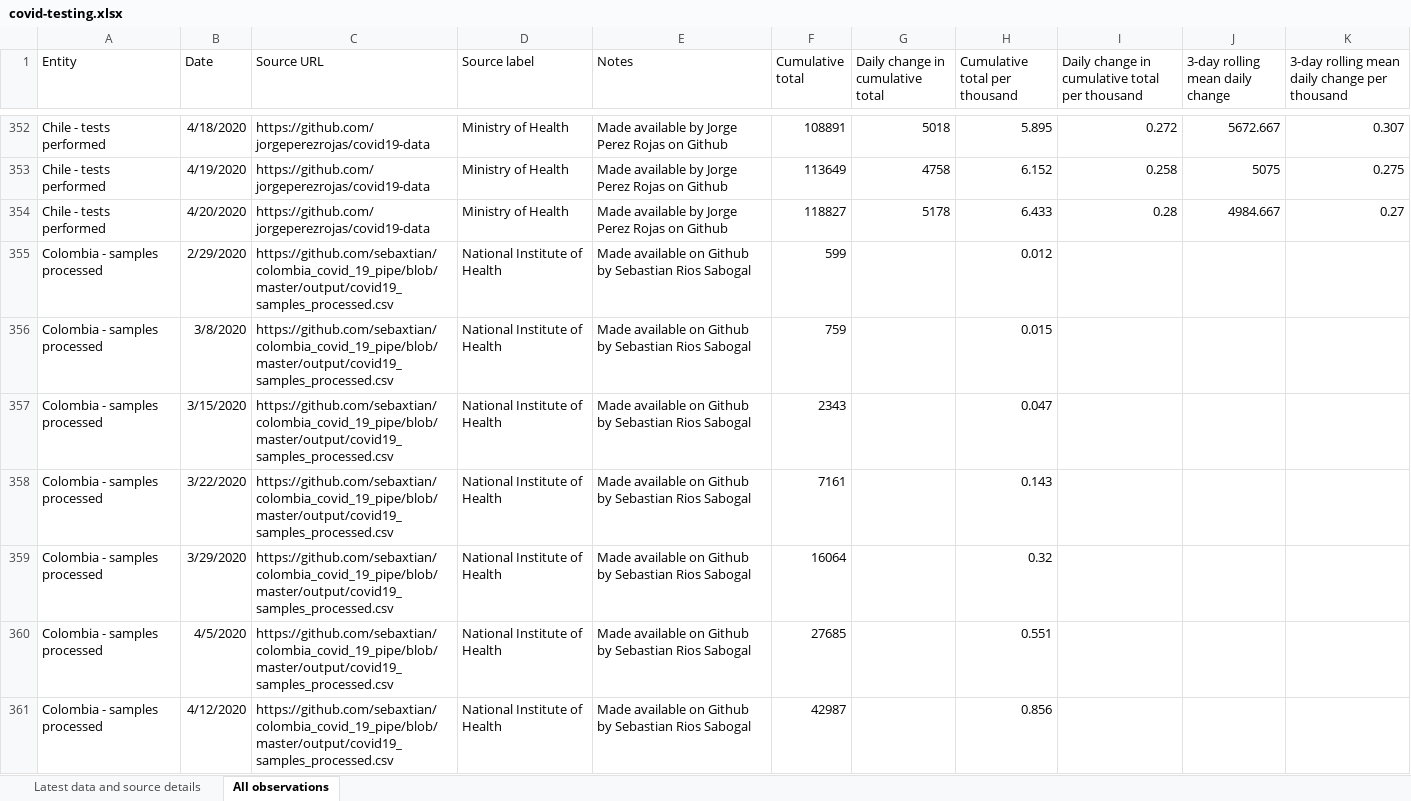
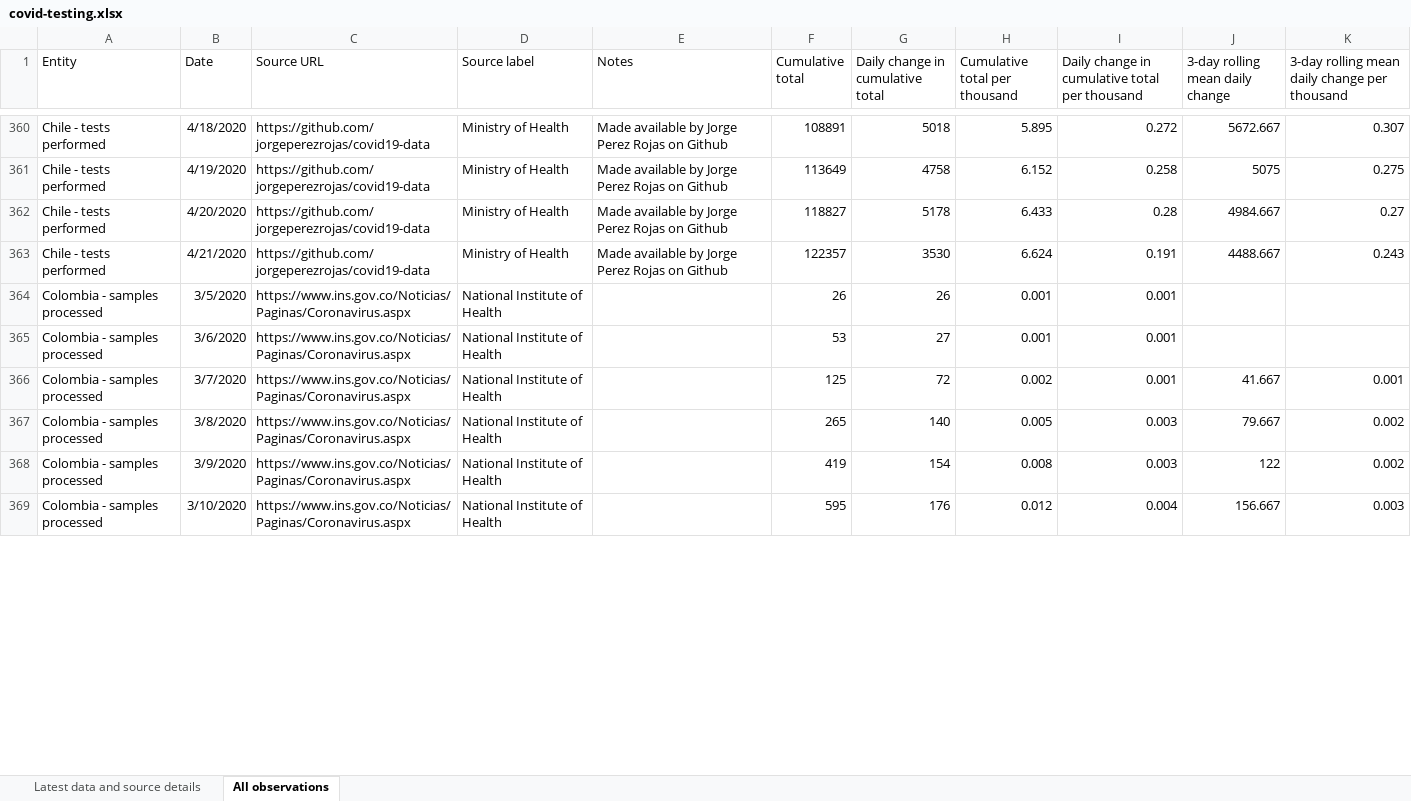
Before and after one commit to hjstein/covid-19-data, an Excel workbook: public/data/testing/covid-testing.xlsx, sheet All observations, drawn as a sheet; only a part is shown, gaps mark what is left out; values as stored, in another font and other column widths than the file's, no borders; table styles not drawn; removed rows and columns are numbered as before the commit, all else as after; the diff covers the shown part only; the diff names each change by its address in the sheet, - before the commit and + after, or states it on an @@ line.

Commit message:
Updated testing data for 2020-04-21

```diff
--- a/public/data/testing/covid-testing.xlsx (sheet All observations)
+++ b/public/data/testing/covid-testing.xlsx (sheet All observations)
+row 363: Chile - tests performed | 4/21/2020 | https://github.com/jorgeperezrojas/covid19-data | Ministry of Health | Made available by Jorge Perez Rojas on Github | 122357 | 3530 | 6.624 | 0.191 | 4488.667 | 0.243
+row 364: Colombia - samples processed | 3/5/2020 | https://www.ins.gov.co/Noticias/Paginas/Coronavirus.aspx | National Institute of Health |  | 26 | 26 | 0.001 | 0.001
+row 365: Colombia - samples processed | 3/6/2020 | https://www.ins.gov.co/Noticias/Paginas/Coronavirus.aspx | National Institute of Health |  | 53 | 27 | 0.001 | 0.001
+row 366: Colombia - samples processed | 3/7/2020 | https://www.ins.gov.co/Noticias/Paginas/Coronavirus.aspx | National Institute of Health |  | 125 | 72 | 0.002 | 0.001 | 41.667 | 0.001
+row 367: Colombia - samples processed | 3/8/2020 | https://www.ins.gov.co/Noticias/Paginas/Coronavirus.aspx | National Institute of Health |  | 265 | 140 | 0.005 | 0.003 | 79.667 | 0.002
+row 368: Colombia - samples processed | 3/9/2020 | https://www.ins.gov.co/Noticias/Paginas/Coronavirus.aspx | National Institute of Health |  | 419 | 154 | 0.008 | 0.003 | 122 | 0.002
-B369 (Date): 2/29/2020
+B369 (Date): 3/10/2020
-C369 (Source URL): https://github.com/sebaxtian/colombia_covid_19_pipe/blob/master/output/covid19_samples_processed.csv
+C369 (Source URL): https://www.ins.gov.co/Noticias/Paginas/Coronavirus.aspx
-E369 (Notes): Made available on Github by Sebastian Rios Sabogal
+E369 (Notes): (empty)
-F369 (Cumulative total): 599
+F369 (Cumulative total): 595
-G369 (Daily change in cumulative total): (empty)
+G369 (Daily change in cumulative total): 176
-I369: (empty)
+I369: 0.004
-J369 (3-day rolling mean daily change): (empty)
+J369 (3-day rolling mean daily change): 156.667
-K369: (empty)
+K369: 0.003
-row 356: Colombia - samples processed | 3/8/2020 | https://github.com/sebaxtian/colombia_covid_19_pipe/blob/master/output/covid19_samples_processed.csv | National Institute of Health | Made available on Github by Sebastian Rios Sabogal | 759 |  | 0.015
-row 357: Colombia - samples processed | 3/15/2020 | https://github.com/sebaxtian/colombia_covid_19_pipe/blob/master/output/covid19_samples_processed.csv | National Institute of Health | Made available on Github by Sebastian Rios Sabogal | 2343 |  | 0.047
-row 358: Colombia - samples processed | 3/22/2020 | https://github.com/sebaxtian/colombia_covid_19_pipe/blob/master/output/covid19_samples_processed.csv | National Institute of Health | Made available on Github by Sebastian Rios Sabogal | 7161 |  | 0.143
-row 359: Colombia - samples processed | 3/29/2020 | https://github.com/sebaxtian/colombia_covid_19_pipe/blob/master/output/covid19_samples_processed.csv | National Institute of Health | Made available on Github by Sebastian Rios Sabogal | 16064 |  | 0.32
-row 360: Colombia - samples processed | 4/5/2020 | https://github.com/sebaxtian/colombia_covid_19_pipe/blob/master/output/covid19_samples_processed.csv | National Institute of Health | Made available on Github by Sebastian Rios Sabogal | 27685 |  | 0.551
-row 361: Colombia - samples processed | 4/12/2020 | https://github.com/sebaxtian/colombia_covid_19_pipe/blob/master/output/covid19_samples_processed.csv | National Institute of Health | Made available on Github by Sebastian Rios Sabogal | 42987 |  | 0.856
```
Also changed, not shown: 126 added rows and 385 edited cells elsewhere in this sheet, sheet Latest data and source details, public/data/owid-covid-data.xlsx, 3 other files.
